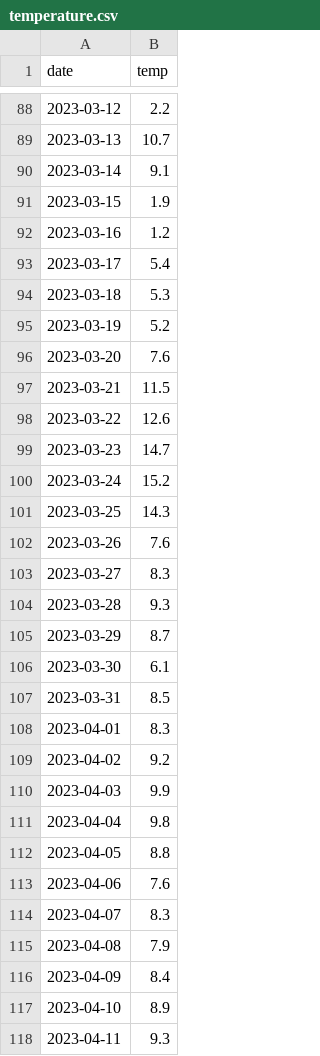
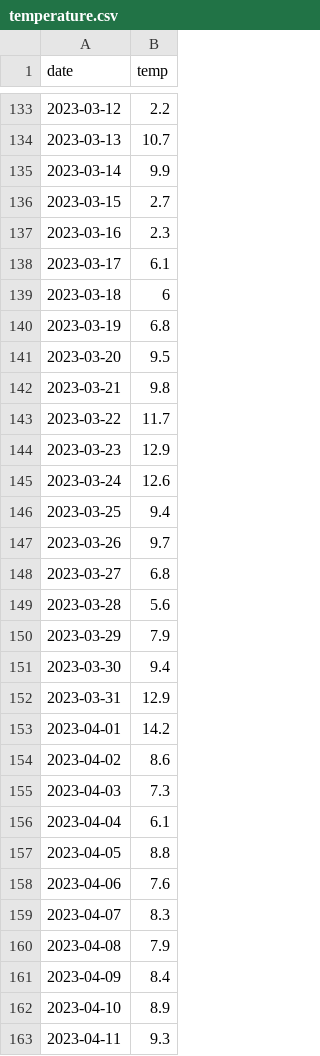
Before and after one commit to gooddata/gooddata-public-demos, a CSV file: gas-public-demo/databases/data/temperature.csv, drawn as a sheet; only a part is shown, gaps mark what is left out; the diff covers the shown part only.

Commit message:
TRIVIAL: Update gas and temperature data

```diff
--- a/gas-public-demo/databases/data/temperature.csv
+++ b/gas-public-demo/databases/data/temperature.csv
@@ -89,24 +134,24 @@ date,temp
 2023-03-13,10.7
-2023-03-14,9.1
-2023-03-15,1.9
-2023-03-16,1.2
-2023-03-17,5.4
-2023-03-18,5.3
-2023-03-19,5.2
-2023-03-20,7.6
-2023-03-21,11.5
-2023-03-22,12.6
-2023-03-23,14.7
-2023-03-24,15.2
-2023-03-25,14.3
-2023-03-26,7.6
-2023-03-27,8.3
-2023-03-28,9.3
-2023-03-29,8.7
-2023-03-30,6.1
-2023-03-31,8.5
-2023-04-01,8.3
-2023-04-02,9.2
-2023-04-03,9.9
-2023-04-04,9.8
+2023-03-14,9.9
+2023-03-15,2.7
+2023-03-16,2.3
+2023-03-17,6.1
+2023-03-18,6
+2023-03-19,6.8
+2023-03-20,9.5
+2023-03-21,9.8
+2023-03-22,11.7
+2023-03-23,12.9
+2023-03-24,12.6
+2023-03-25,9.4
+2023-03-26,9.7
+2023-03-27,6.8
+2023-03-28,5.6
+2023-03-29,7.9
+2023-03-30,9.4
+2023-03-31,12.9
+2023-04-01,14.2
+2023-04-02,8.6
+2023-04-03,7.3
+2023-04-04,6.1
 2023-04-05,8.8
```
Also changed, not shown: 59 added rows elsewhere in this file, gas-public-demo/databases/data/storage.csv.
